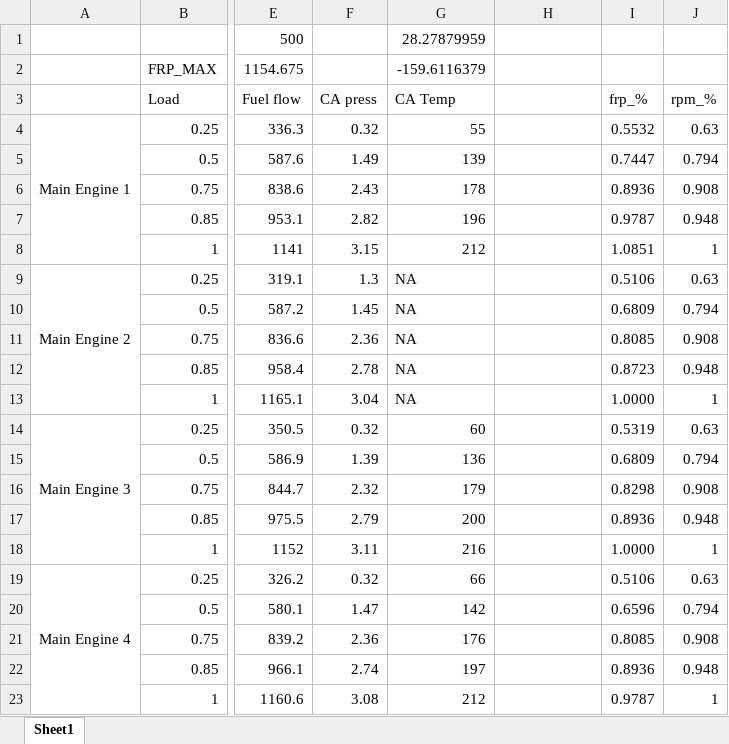
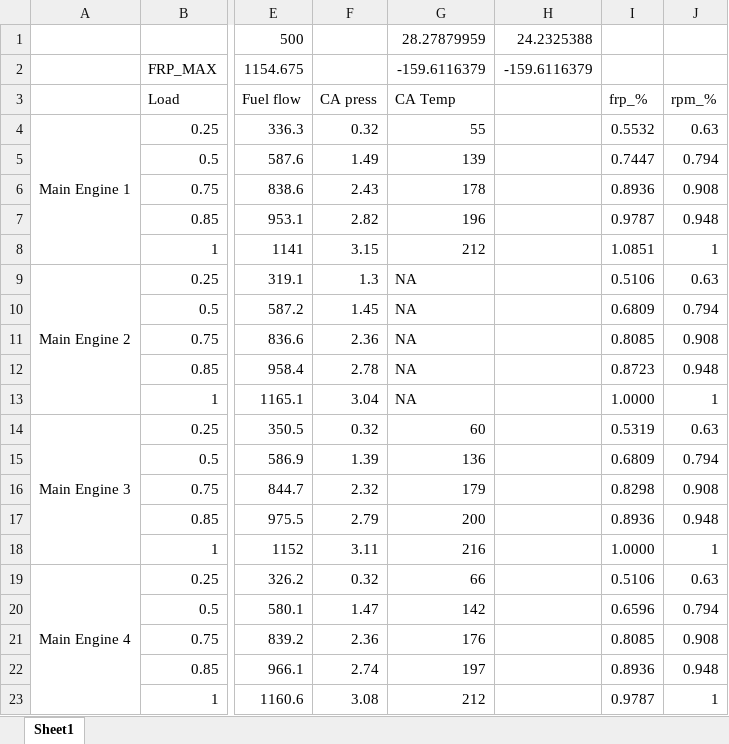
Before and after one commit to francescobaldi86/Ecos2015PaperExtension, an Excel workbook: General/Fuel_rack_analysis.xlsx, sheet Sheet1, drawn as a sheet; only a part is shown, gaps mark what is left out; values as stored, in another font and other column widths than the file's, no borders; charts and pictures not drawn; the diff names each change by its address in the sheet, - before the commit and + after, or states it on an @@ line.

```diff
--- a/General/Fuel_rack_analysis.xlsx (sheet Sheet1)
+++ b/General/Fuel_rack_analysis.xlsx (sheet Sheet1)
-H1: (empty)
+H1: 24.2325388
-H2: (empty)
+H2: -159.6116379
```
Also changed, not shown: General/headers_dict.xlsx, 3 other files.
